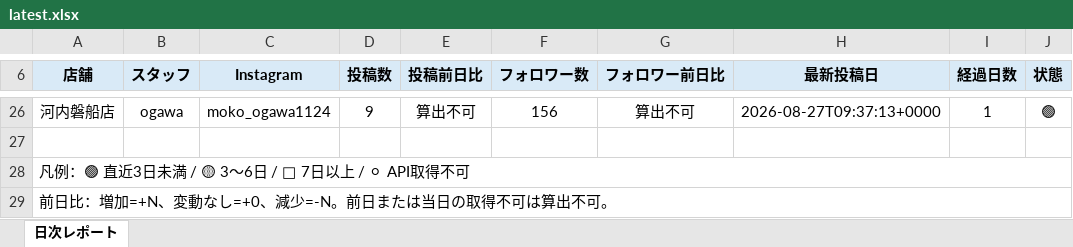
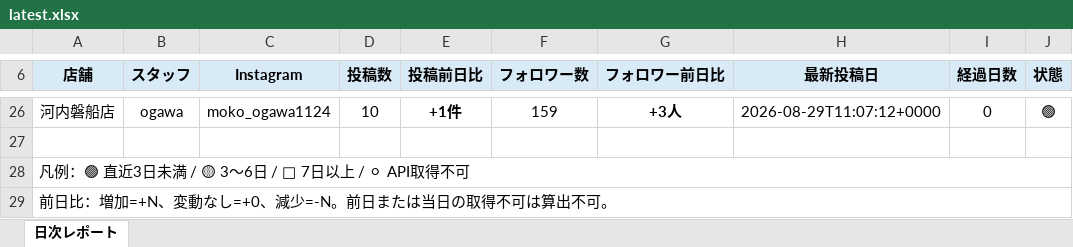
Before and after one commit to tatsuya20100530-cell/-MORIWAKI, an Excel workbook: instagram-daily-checker/reports/latest.xlsx, sheet 日次レポート, drawn as a sheet; only a part is shown, gaps mark what is left out; values as stored, in another font and other column widths than the file's, no borders; the diff covers the shown part only; the diff names each change by its address in the sheet, - before the commit and + after, or states it on an @@ line.

```diff
--- a/instagram-daily-checker/reports/latest.xlsx (sheet 日次レポート)
+++ b/instagram-daily-checker/reports/latest.xlsx (sheet 日次レポート)
-D26 (投稿数): 9
+D26 (投稿数): 10
-E26 bold: off
+E26 bold: on
-E26 (投稿前日比): 算出不可
+E26 (投稿前日比): +1件
-F26 (フォロワー数): 156
+F26 (フォロワー数): 159
-G26 bold: off
+G26 bold: on
-G26 (フォロワー前日比): 算出不可
+G26 (フォロワー前日比): +3人
-H26 (最新投稿日): 2026-08-27T09:37:13+0000
+H26 (最新投稿日): 2026-08-29T11:07:12+0000
-I26 (経過日数): 1
+I26 (経過日数): 0
```
Also changed, not shown: 1 added row, 1 removed row, 49 edited cells and cell formats elsewhere in this sheet, 4 other files.
